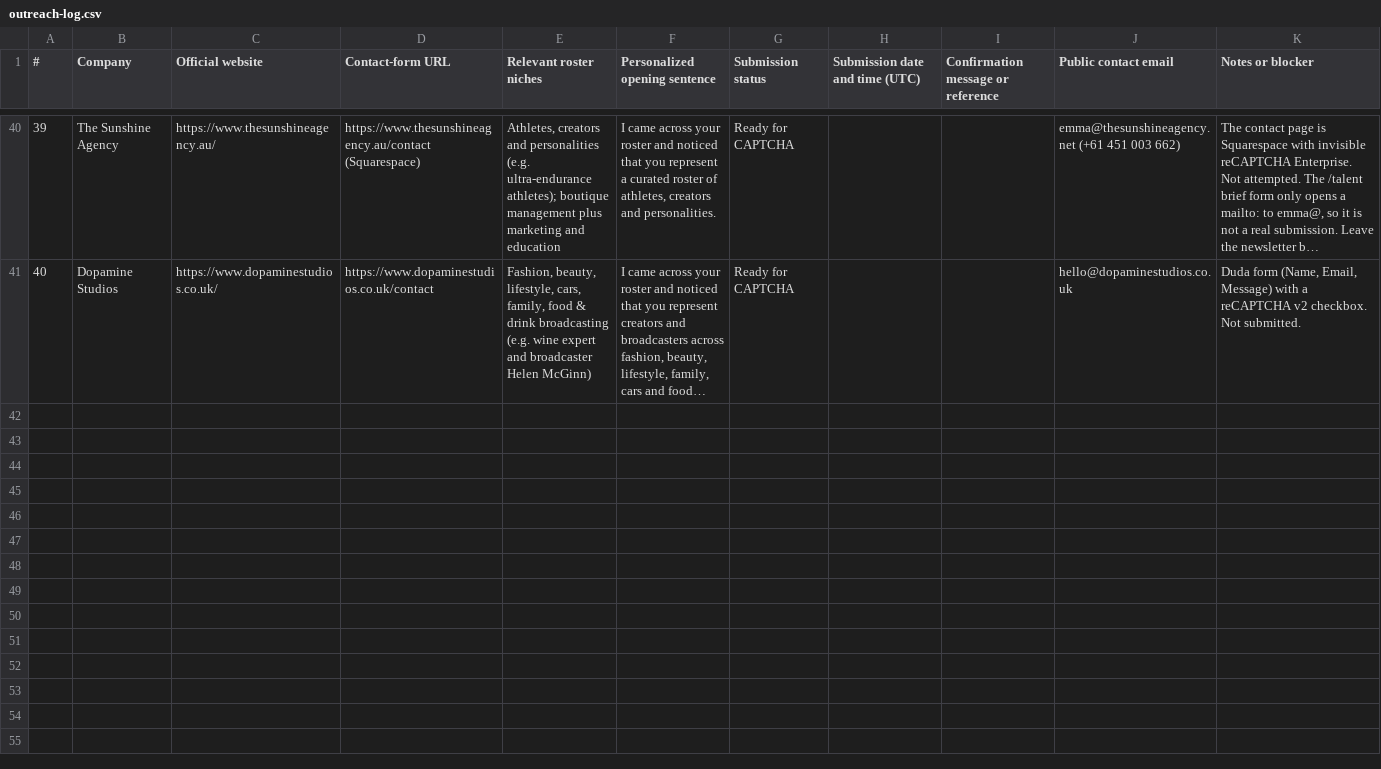
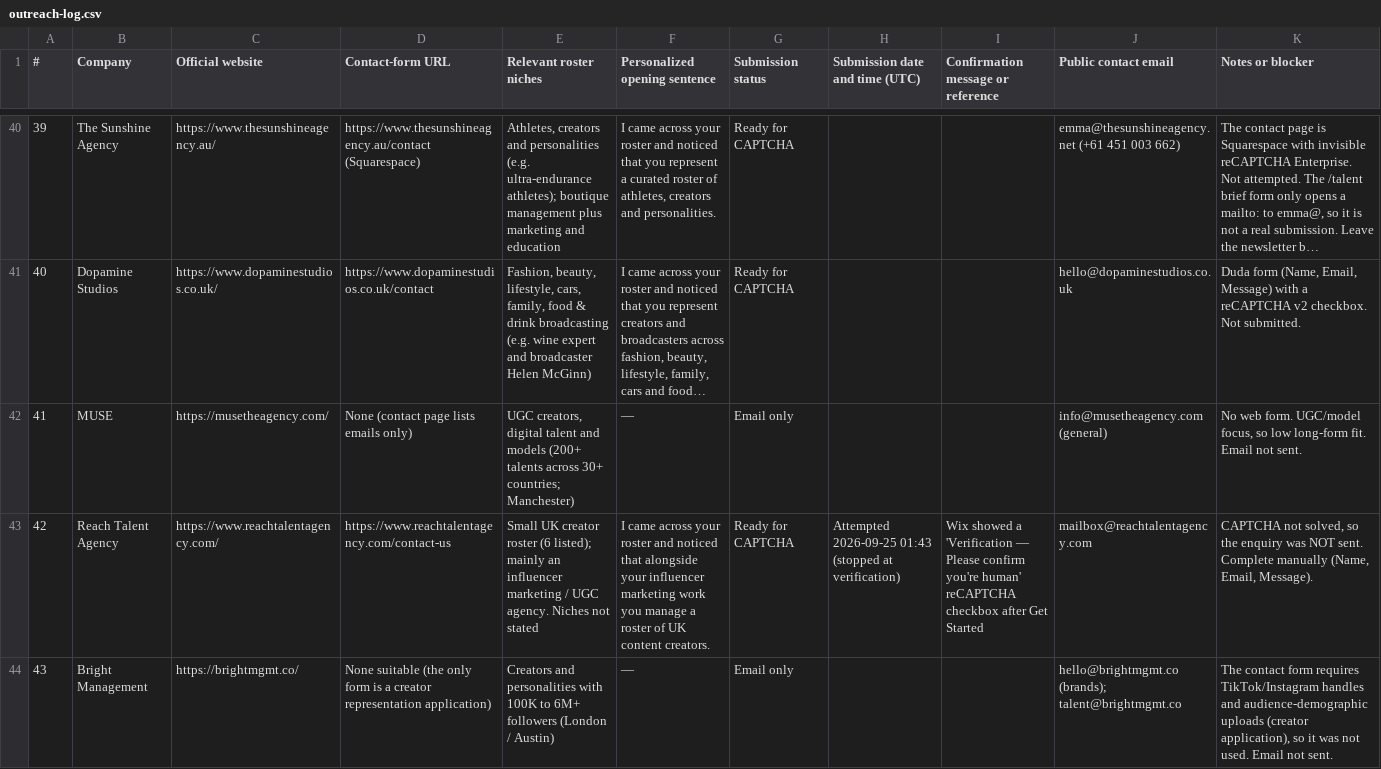
Before and after one commit to lite54920/k, a CSV file: outreach/outreach-log.csv, drawn as a sheet; only a part is shown, gaps mark what is left out; long unchanged cells end in …; the diff covers the shown part only; the diff names each change by its address in the sheet, - before the commit and + after, or states it on an @@ line.

```diff
--- a/outreach/outreach-log.csv
+++ b/outreach/outreach-log.csv
+row 42: 41 | MUSE | https://musetheagency.com/ | None (contact page lists emails only) | UGC creators, digital talent and models (200+ talents across 30+ countries; Manchester) | — | Email only |  |  | info@musetheagency.com (general) | No web form. UGC/model focus, so low long-form fit. Email not sent.
+row 43: 42 | Reach Talent Agency | https://www.reachtalentagency.com/ | https://www.reachtalentagency.com/contact-us | Small UK creator roster (6 listed); mainly an influencer marketing / UGC agency. Niches not stated | I came across your roster and noticed that alongside your influencer marketing work you manage a roster of UK content creators. | Ready for CAPTCHA | Attempted 2026-09-25 01:43 (stopped at verification) | Wix showed a 'Verification — Please confirm you're human' reCAPTCHA checkbox after Get Started | mailbox@reachtalentagency.com | CAPTCHA not solved, so the enquiry was NOT sent. Complete manually (Name, Email, Message).
+row 44: 43 | Bright Management | https://brightmgmt.co/ | None suitable (the only form is a creator representation application) | Creators and personalities with 100K to 6M+ followers (London / Austin) | — | Email only |  |  | hello@brightmgmt.co (brands); talent@brightmgmt.co | The contact form requires TikTok/Instagram handles and audience-demographic uploads (creator application), so it was not used. Email not sent.
```
Also changed, not shown: 2 added rows elsewhere in this file, 3 other files.
